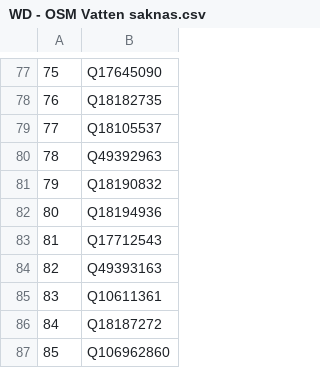
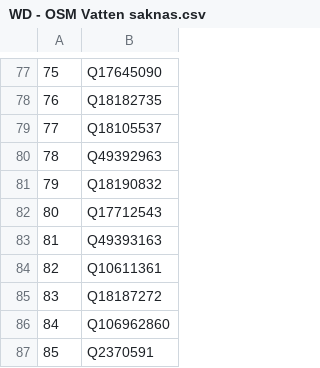
Before and after one commit to salgo60/Svenskabadplatser, a CSV file: Jupyter/WD - OSM Vatten saknas.csv, drawn as a sheet; only a part is shown, gaps mark what is left out; the shorter side is filled out with more unchanged rows; removed rows and columns are numbered as before the commit, all else as after; the diff names each change by its address in the sheet, - before the commit and + after, or states it on an @@ line.

```diff
--- a/Jupyter/WD - OSM Vatten saknas.csv
+++ b/Jupyter/WD - OSM Vatten saknas.csv
-row 82: 80 | Q18194936
@@ column A renumbered from row 82 down @@
```
Also changed, not shown: Jupyter/WD - OSM Badplatser saknas.csv, Jupyter/WD - OSM Naturereservat saknas.csv, 1 other file.
